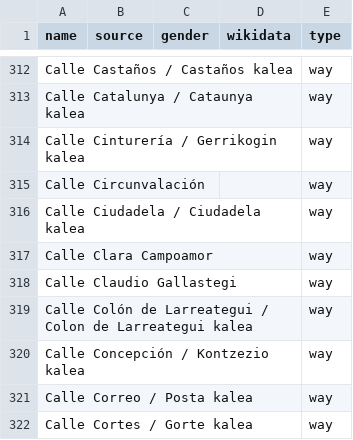
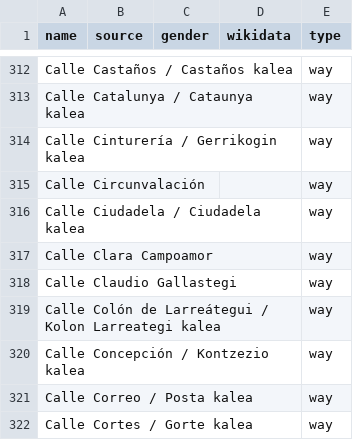
Before and after one commit to EqualStreetNames/equalstreetnames-bilbao, a CSV file: data/other.csv, drawn as a sheet; only a part is shown, gaps mark what is left out; the diff covers the shown part only; the diff names each change by its address in the sheet, - before the commit and + after, or states it on an @@ line.

```diff
--- a/data/other.csv
+++ b/data/other.csv
-A319 (name): …Colón de Larreategui / Colon de Larreategui kalea
+A319 (name): …Colón de Larreátegui / Kolon Larreategi kalea
```
Also changed, not shown: 2 added rows and 3 removed rows elsewhere in this file, 2 other files.
